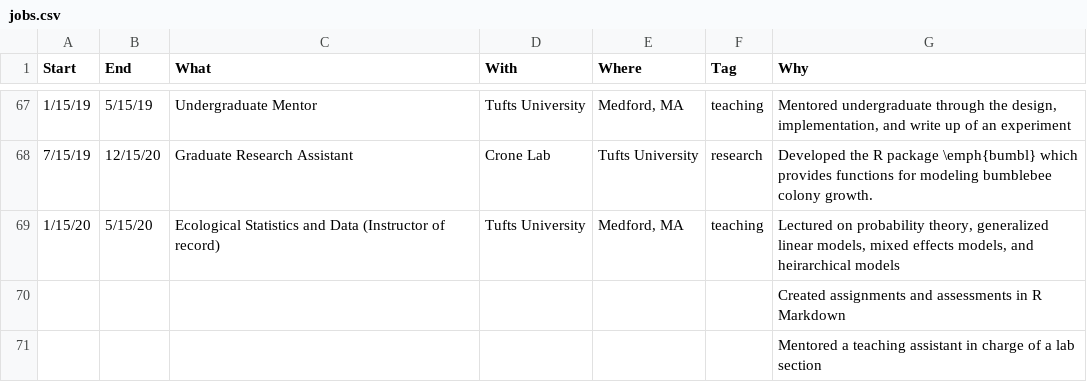
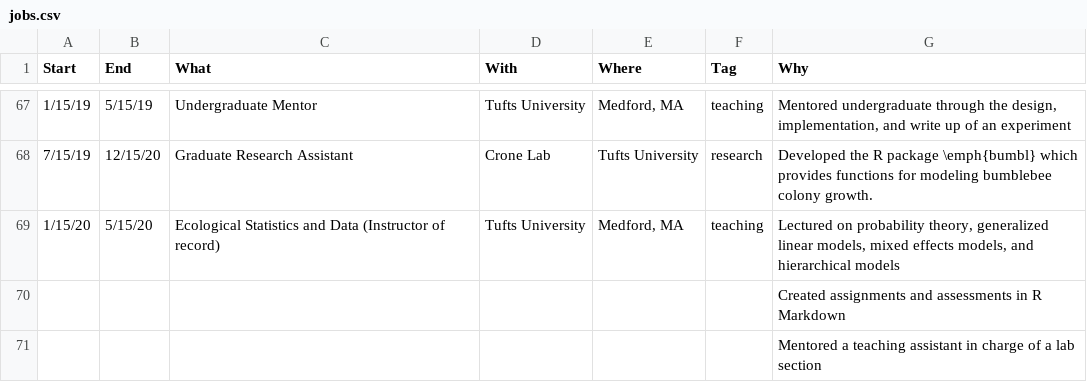
Before and after one commit to Aariq/curriculum-vitae, a CSV file: data/jobs.csv, drawn as a sheet; only a part is shown, gaps mark what is left out.

Commit message:
typo

```diff
--- a/data/jobs.csv
+++ b/data/jobs.csv
@@ -68,3 +68,3 @@ Start,End,What,With,Where,Tag,Why
 7/15/19,12/15/20,Graduate Research Assistant,Crone Lab,Tufts University,research,Developed the R package \emph{bumbl} which provides functions for modeling bumblebee colony growth.
-1/15/20,5/15/20,Ecological Statistics and Data (Instructor of record),Tufts University,"Medford, MA",teaching,"Lectured on probability theory, generalized linear models, mixed effects models, and heirarchical models"
+1/15/20,5/15/20,Ecological Statistics and Data (Instructor of record),Tufts University,"Medford, MA",teaching,"Lectured on probability theory, generalized linear models, mixed effects models, and hierarchical models"
 ,,,,,,Created assignments and assessments in R Markdown
```
Also changed, not shown: 1 other file.
